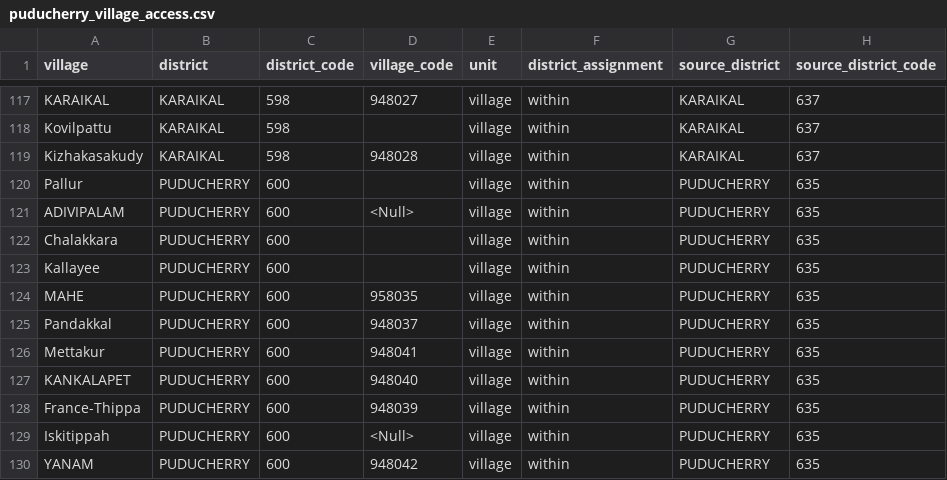
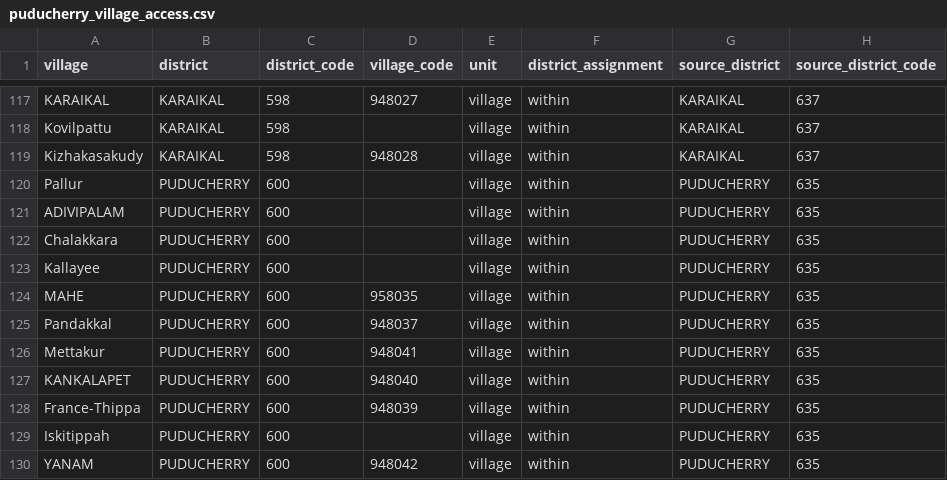
Before and after one commit to subhams07/gisindia4logistics, a CSV file: data/analysis/puducherry_village_access.csv, drawn as a sheet; only a part is shown, gaps mark what is left out; the diff names each change by its address in the sheet, - before the commit and + after, or states it on an @@ line.

```diff
--- a/data/analysis/puducherry_village_access.csv
+++ b/data/analysis/puducherry_village_access.csv
-D121 (village_code): <Null>
+D121 (village_code): (empty)
-D129 (village_code): <Null>
+D129 (village_code): (empty)
```
Also changed, not shown: 6 other files.
